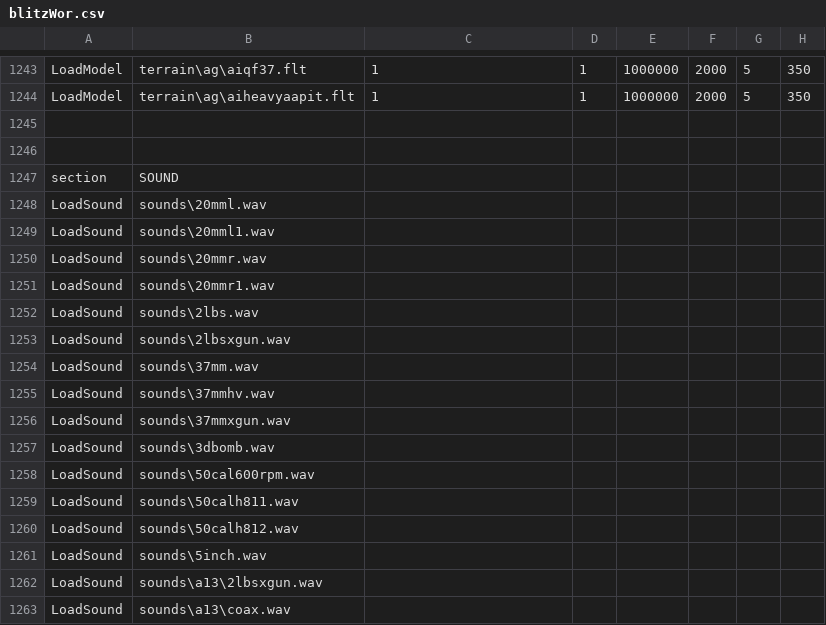
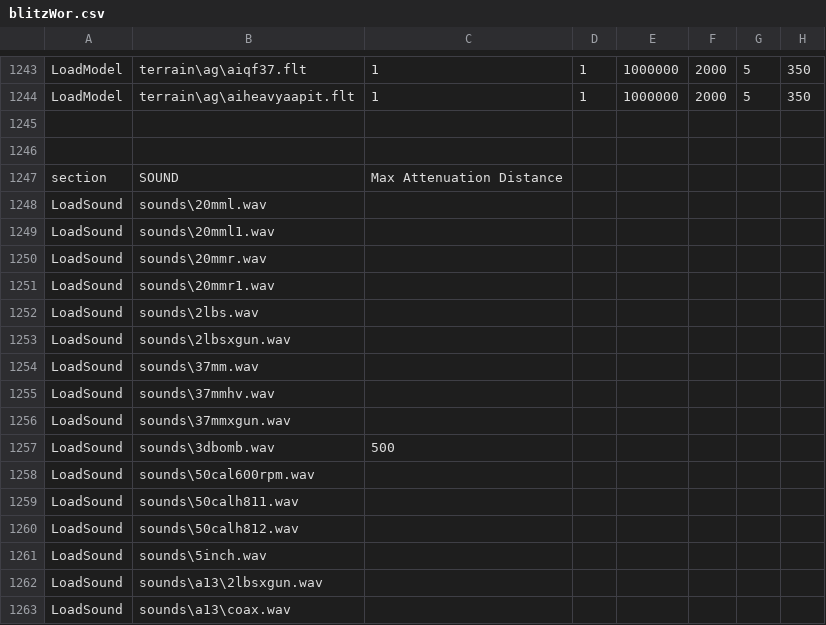
Before and after one commit to tgunr/pnww2mods, a CSV file: DATA/blitzWor.csv, drawn as a sheet; only a part is shown, gaps mark what is left out; the diff names each change by its address in the sheet, - before the commit and + after, or states it on an @@ line.

Commit message:
Set example attenuation distance for sound.
git-svn-id: http://192.168.88.109:8080/svn/ww2mods/baseline@772 49047249-fd3d-2344-9b37-a04d89e67876

```diff
--- a/DATA/blitzWor.csv
+++ b/DATA/blitzWor.csv
-C1247: (empty)
+C1247: Max Attenuation Distance
-C1257: (empty)
+C1257: 500
```
